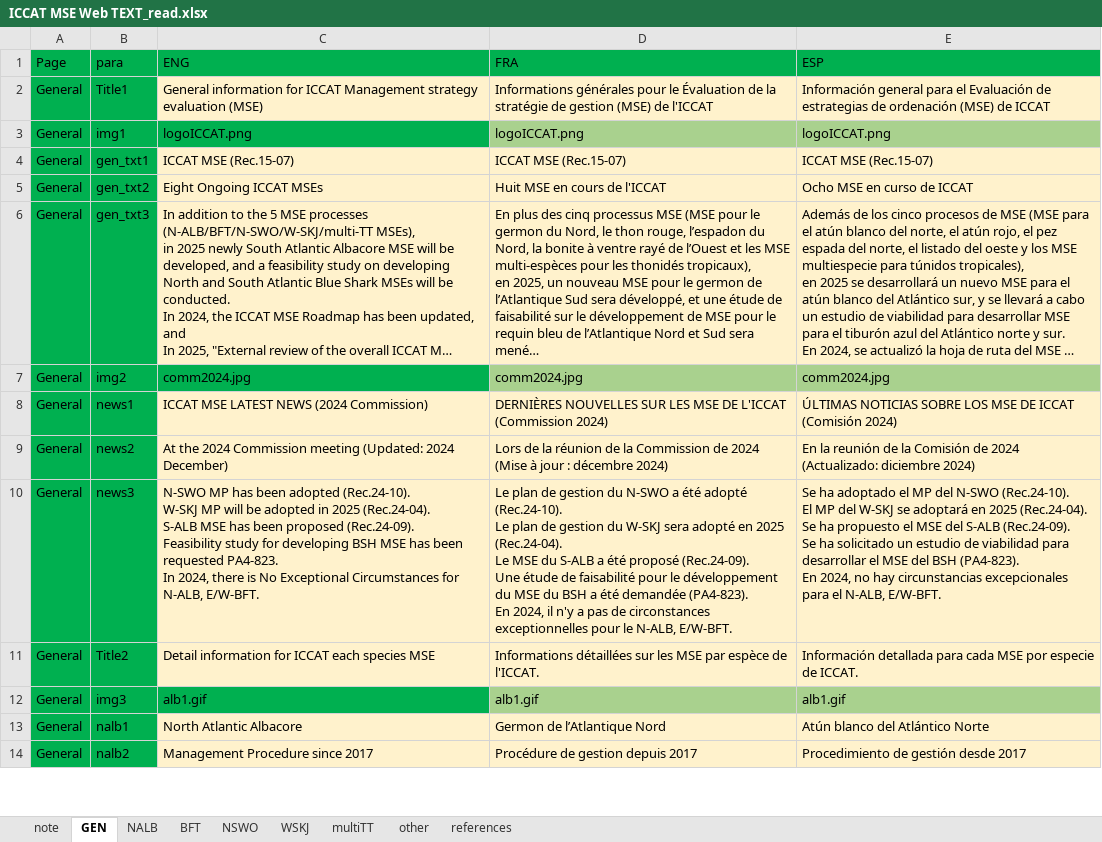
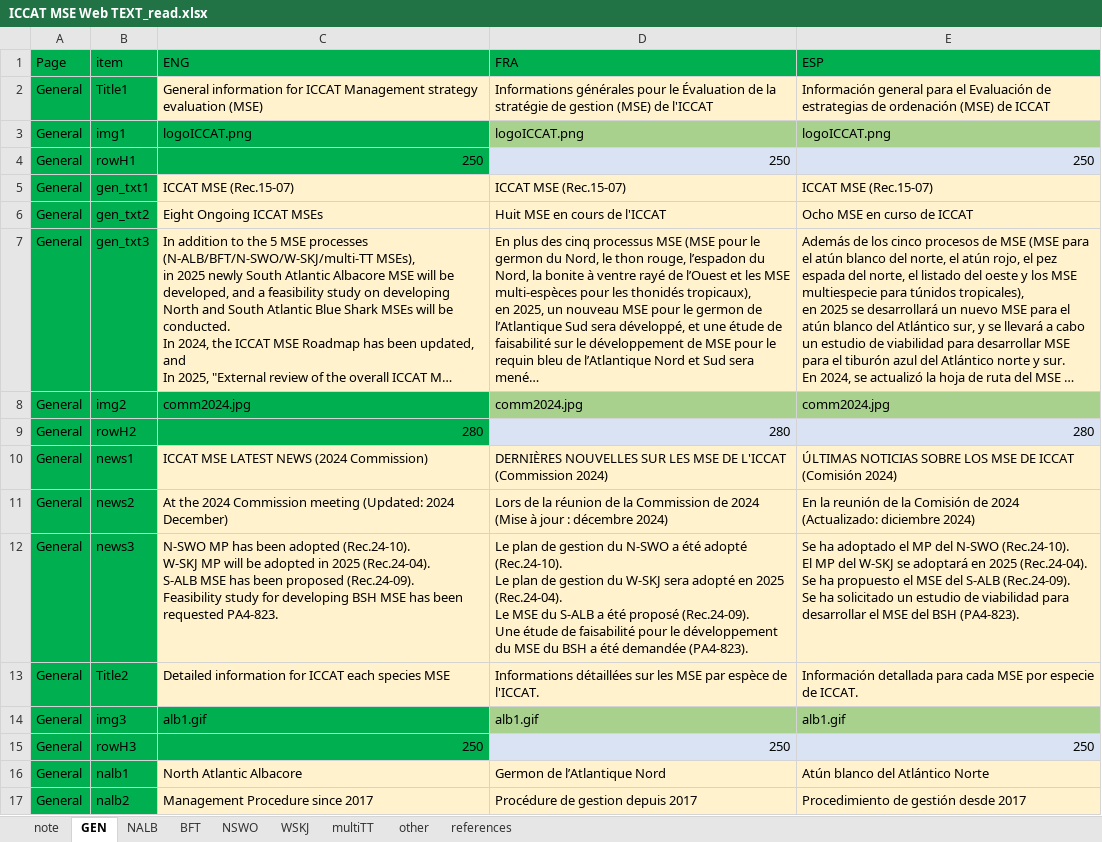
Before and after one commit to ICCAT/iccat-mse-web, an Excel workbook: ICCAT MSE Web TEXT_read.xlsx, sheet GEN, drawn as a sheet; only a part is shown; long unchanged cells end in …; values as stored, in another font and other column widths than the file's, no borders; addresses are those after the commit; ↵ is a line break in a cell; the diff covers the shown part only; the diff names each change by its address in the sheet, - before the commit and + after, or states it on an @@ line.

```diff
--- a/ICCAT MSE Web TEXT_read.xlsx (sheet GEN)
+++ b/ICCAT MSE Web TEXT_read.xlsx (sheet GEN)
-B1: para
+B1: item
+row 4: General | rowH1 | 250 | 250 | 250
+row 9: General | rowH2 | 280 | 280 | 280
-C12 (ENG): …requested PA4-823. ↵ In 2024, there is No Exceptional Circumstances for N-ALB, E/W-BFT.
+C12 (ENG): …requested PA4-823.
-D12 (FRA): …demandée (PA4-823). ↵ En 2024, il n'y a pas de circonstances exceptionnelles pour le N-ALB, E/W-BFT.
+D12 (FRA): …demandée (PA4-823).
-E12 (ESP): …BSH (PA4-823). ↵ En 2024, no hay circunstancias excepcionales para el N-ALB, E/W-BFT.
+E12 (ESP): …BSH (PA4-823).
-C13 (ENG): Detail information for…
+C13 (ENG): Detailed information for…
+row 15: General | rowH3 | 250 | 250 | 250
```
Also changed, not shown: 6 added rows, 14 edited cells and cell formats elsewhere in this sheet, sheet other, sheet NALB, sheet multiTT, sheet BFT, sheet WSKJ, sheet NSWO, 1 more sheet, formulas that keep their value, 5 other files.
